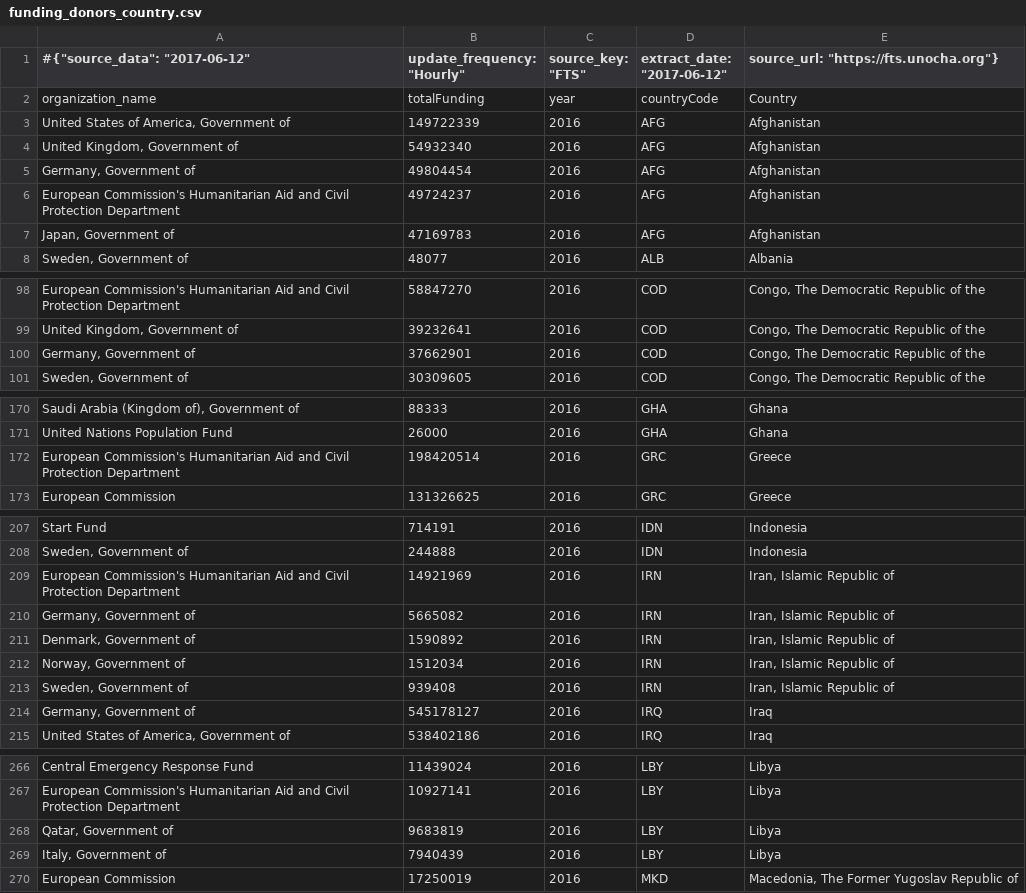
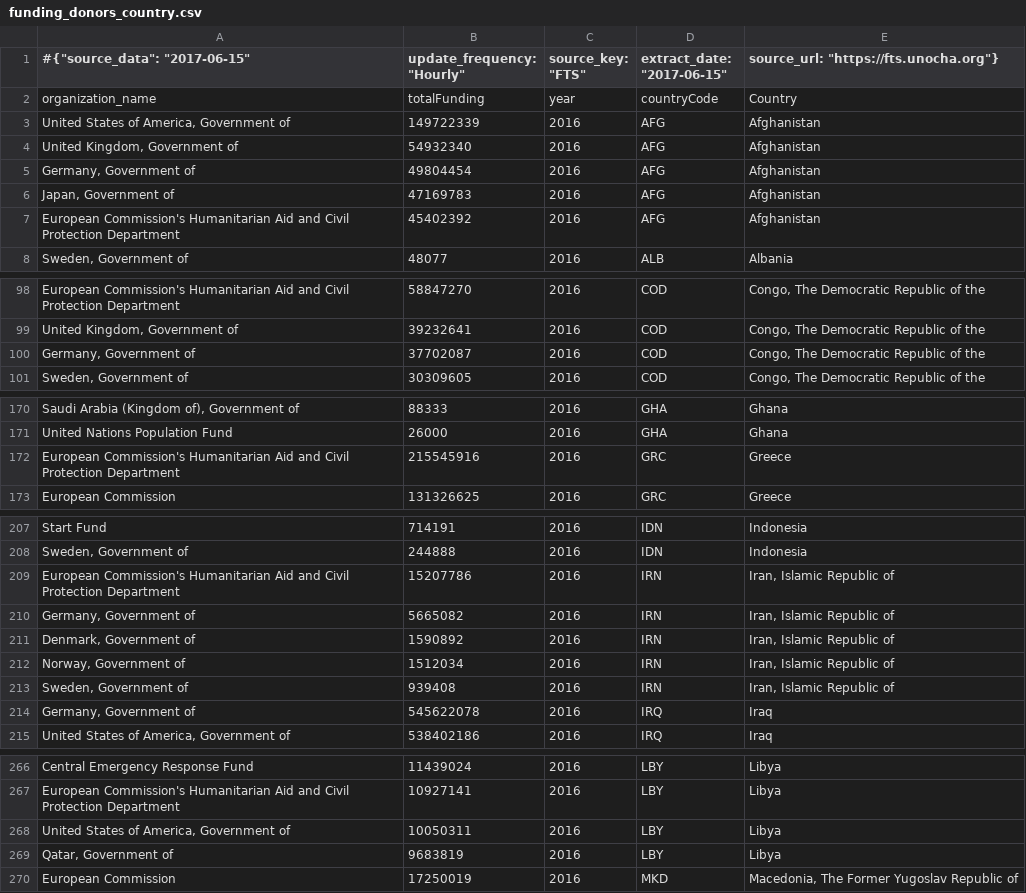
Before and after one commit to ONEcampaign/humanitarian-data-service, a CSV file: resources/data/derived/example/funding_donors_country.csv, drawn as a sheet; only a part is shown, gaps mark what is left out; removed rows and columns are numbered as before the commit, all else as after; the diff covers the shown part only; the diff names each change by its address in the sheet, - before the commit and + after, or states it on an @@ line.

```diff
--- a/resources/data/derived/example/funding_donors_country.csv
+++ b/resources/data/derived/example/funding_donors_country.csv
-A1: #{"source_data": "2017-06-12"
+A1: #{"source_data": "2017-06-15"
-D1: extract_date: "2017-06-12"
+D1: extract_date: "2017-06-15"
-row 6: European Commission's Humanitarian Aid and Civil Protection Department | 49724237 | 2016 | AFG | Afghanistan
+row 7: European Commission's Humanitarian Aid and Civil Protection Department | 45402392 | 2016 | AFG | Afghanistan
-B100 (update_frequency: "Hourly"): 37662901
+B100 (update_frequency: "Hourly"): 37702087
-B172 (update_frequency: "Hourly"): 198420514
+B172 (update_frequency: "Hourly"): 215545916
-B209 (update_frequency: "Hourly"): 14921969
+B209 (update_frequency: "Hourly"): 15207786
-B214 (update_frequency: "Hourly"): 545178127
+B214 (update_frequency: "Hourly"): 545622078
+row 268: United States of America, Government of | 10050311 | 2016 | LBY | Libya
-row 269: Italy, Government of | 7940439 | 2016 | LBY | Libya
```
Also changed, not shown: 2 edited cells elsewhere in this file, resources/data/derived/example/2017_relatable_population_rankings.csv, resources/data/derived/example/funding_clusters.csv, 5 other files.
